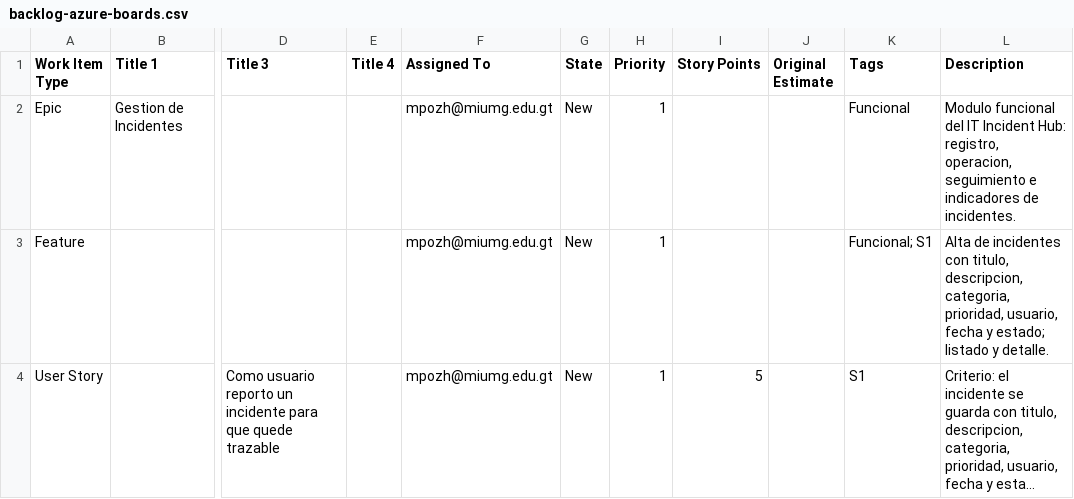
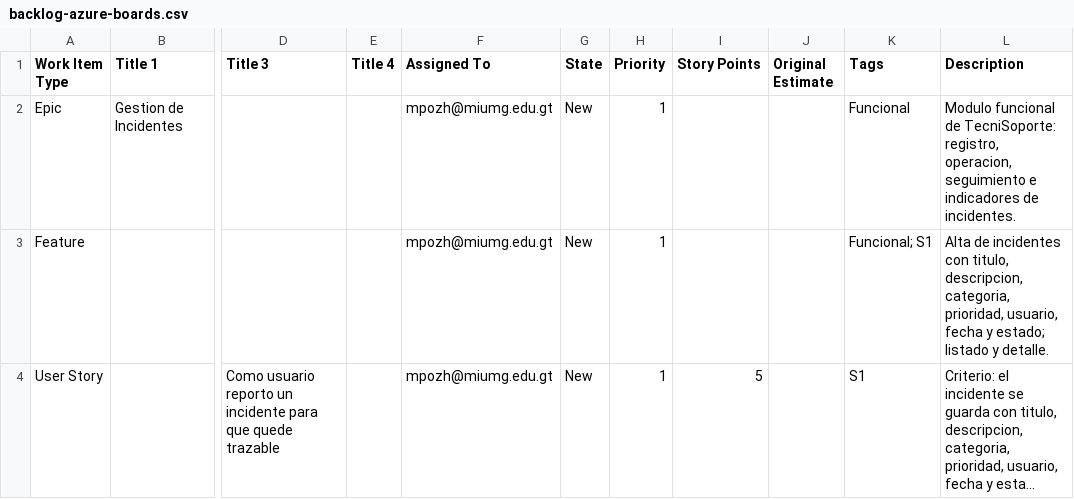
Before and after one commit to Maynorpoz/tecnisoporte, a CSV file: devops/backlog-azure-boards.csv, drawn as a sheet; only a part is shown, gaps mark what is left out; long unchanged cells end in …; the diff names each change by its address in the sheet, - before the commit and + after, or states it on an @@ line.

Commit message:
docs: renombra el sistema a TecniSoporte y corrige la documentacion
El sistema se llama TecniSoporte. Se cambia el nombre visible en el
README, el documento de arquitectura, el titulo de la pagina, el
encabezado de la aplicacion y las descripciones de los paquetes.

Los nombres internos (base de datos, contenedores, volumen) se dejan
como estan a proposito: cambiarlos obliga a recrear la base y no
aporta nada a lo que se evalua.

Se corrigen ademas dos errores de las guias de devops, que decian que
el proyecto de Azure se llamaba incident-hub cuando en realidad es
incident, y se marca la guia de importacion del backlog como registro
historico porque esos pasos ya se ejecutaron.

El README ahora documenta los ocho endpoints, el flujo de estados y
un ejemplo de uso. Antes no mencionaba ninguno.

AB#61

```diff
--- a/devops/backlog-azure-boards.csv
+++ b/devops/backlog-azure-boards.csv
-L2 (Description): Modulo funcional del IT Incident Hub: registro, operacion,…
+L2 (Description): Modulo funcional de TecniSoporte: registro, operacion,…
```
Also changed, not shown: 9 other files.
